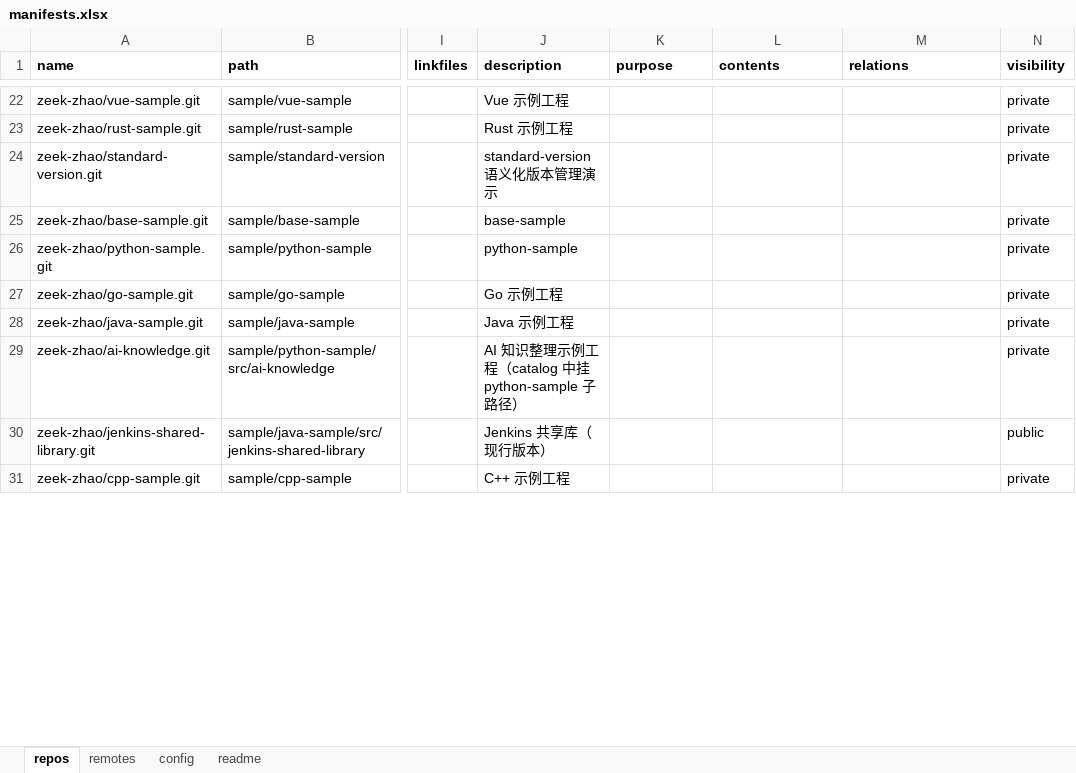
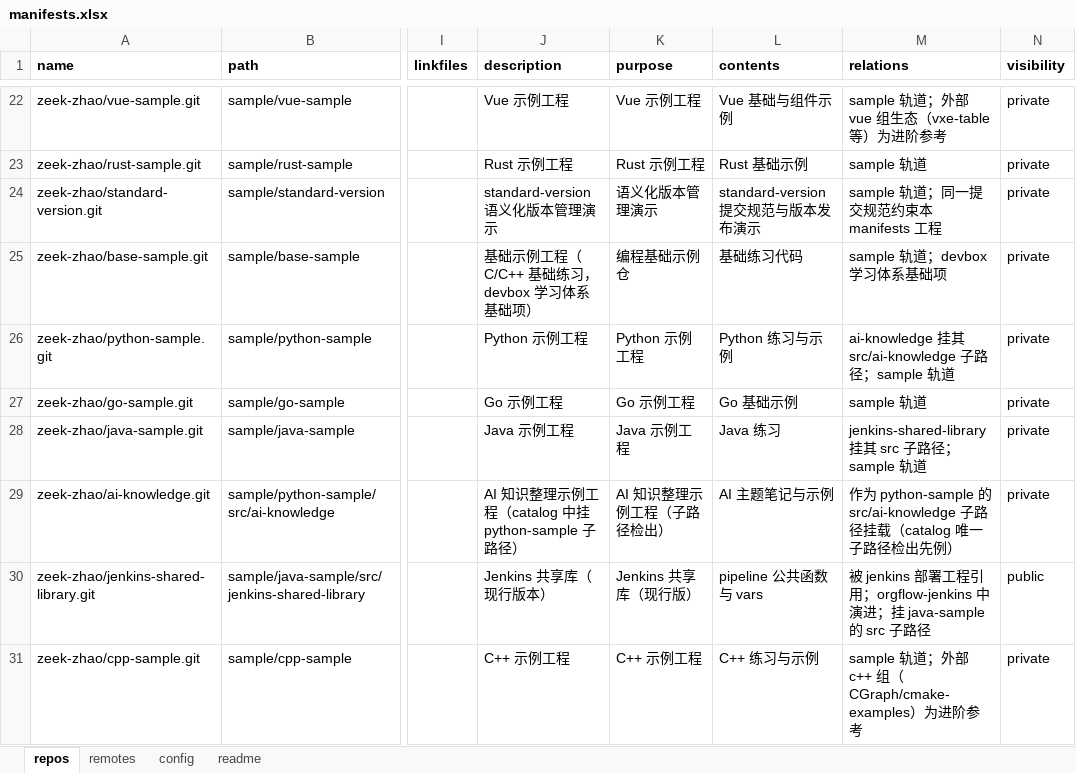
Before and after one commit to zeek-zhao/manifests, an Excel workbook: catalogs/manifests.xlsx, sheet repos, drawn as a sheet; only a part is shown, gaps mark what is left out; values as stored, in another font and other column widths than the file's, no borders; the diff covers the shown part only; the diff names each change by its address in the sheet, - before the commit and + after, or states it on an @@ line.

Commit message:
docs(tsk,pln): add TSK/PLN-20261128-003; feat(excel): AI-fill knowledge columns (description/purpose/contents/relations) for all 120 repos

```diff
--- a/catalogs/manifests.xlsx (sheet repos)
+++ b/catalogs/manifests.xlsx (sheet repos)
-K22 (purpose): (empty)
+K22 (purpose): Vue 示例工程
-L22 (contents): (empty)
+L22 (contents): Vue 基础与组件示例
-M22 (relations): (empty)
+M22 (relations): sample 轨道；外部 vue 组生态（vxe-table 等）为进阶参考
-K23 (purpose): (empty)
+K23 (purpose): Rust 示例工程
-L23 (contents): (empty)
+L23 (contents): Rust 基础示例
-M23 (relations): (empty)
+M23 (relations): sample 轨道
-K24 (purpose): (empty)
+K24 (purpose): 语义化版本管理演示
-L24 (contents): (empty)
+L24 (contents): standard-version 提交规范与版本发布演示
-M24 (relations): (empty)
+M24 (relations): sample 轨道；同一提交规范约束本 manifests 工程
-J25 (description): base-sample
+J25 (description): 基础示例工程（C/C++ 基础练习，devbox 学习体系基础项）
-K25 (purpose): (empty)
+K25 (purpose): 编程基础示例仓
-L25 (contents): (empty)
+L25 (contents): 基础练习代码
-M25 (relations): (empty)
+M25 (relations): sample 轨道；devbox 学习体系基础项
-J26 (description): python-sample
+J26 (description): Python 示例工程
-K26 (purpose): (empty)
+K26 (purpose): Python 示例工程
-L26 (contents): (empty)
+L26 (contents): Python 练习与示例
-M26 (relations): (empty)
+M26 (relations): ai-knowledge 挂其 src/ai-knowledge 子路径；sample 轨道
-K27 (purpose): (empty)
+K27 (purpose): Go 示例工程
-L27 (contents): (empty)
+L27 (contents): Go 基础示例
-M27 (relations): (empty)
+M27 (relations): sample 轨道
-K28 (purpose): (empty)
+K28 (purpose): Java 示例工程
-L28 (contents): (empty)
+L28 (contents): Java 练习
-M28 (relations): (empty)
+M28 (relations): jenkins-shared-library 挂其 src 子路径；sample 轨道
-K29 (purpose): (empty)
+K29 (purpose): AI 知识整理示例工程（子路径检出）
-L29 (contents): (empty)
+L29 (contents): AI 主题笔记与示例
-M29 (relations): (empty)
+M29 (relations): 作为 python-sample 的 src/ai-knowledge 子路径挂载（catalog 唯一子路径检出先例）
-K30 (purpose): (empty)
+K30 (purpose): Jenkins 共享库（现行版）
-L30 (contents): (empty)
+L30 (contents): pipeline 公共函数与 vars
-M30 (relations): (empty)
+M30 (relations): 被 jenkins 部署工程引用；orgflow-jenkins 中演进；挂 java-sample 的 src 子路径
-K31 (purpose): (empty)
+K31 (purpose): C++ 示例工程
-L31 (contents): (empty)
+L31 (contents): C++ 练习与示例
-M31 (relations): (empty)
+M31 (relations): sample 轨道；外部 c++ 组（CGraph/cmake-examples）为进阶参考
```
Also changed, not shown: 400 edited cells elsewhere in this sheet, 2 other files.
